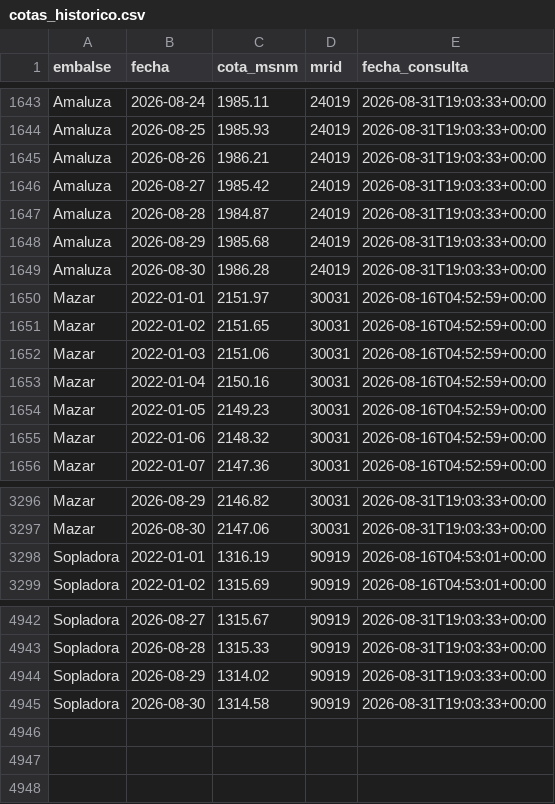
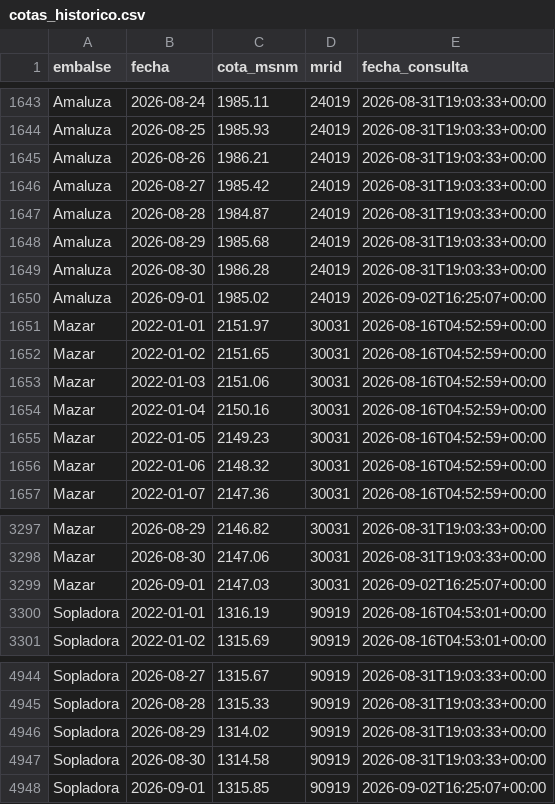
Before and after one commit to jordanvt18/cotas-embalses-ecuador, a CSV file: data/raw/cotas_historico.csv, drawn as a sheet; only a part is shown, gaps mark what is left out; the diff names each change by its address in the sheet, - before the commit and + after, or states it on an @@ line.

```diff
--- a/data/raw/cotas_historico.csv
+++ b/data/raw/cotas_historico.csv
+row 1650: Amaluza | 2026-09-01 | 1985.02 | 24019 | 2026-09-02T16:25:07+00:00
+row 3299: Mazar | 2026-09-01 | 2147.03 | 30031 | 2026-09-02T16:25:07+00:00
+row 4948: Sopladora | 2026-09-01 | 1315.85 | 90919 | 2026-09-02T16:25:07+00:00
```
Also changed, not shown: data/generacion/generacion_cenace.csv, docs/datos/cotas_historico.csv, 18 other files.
